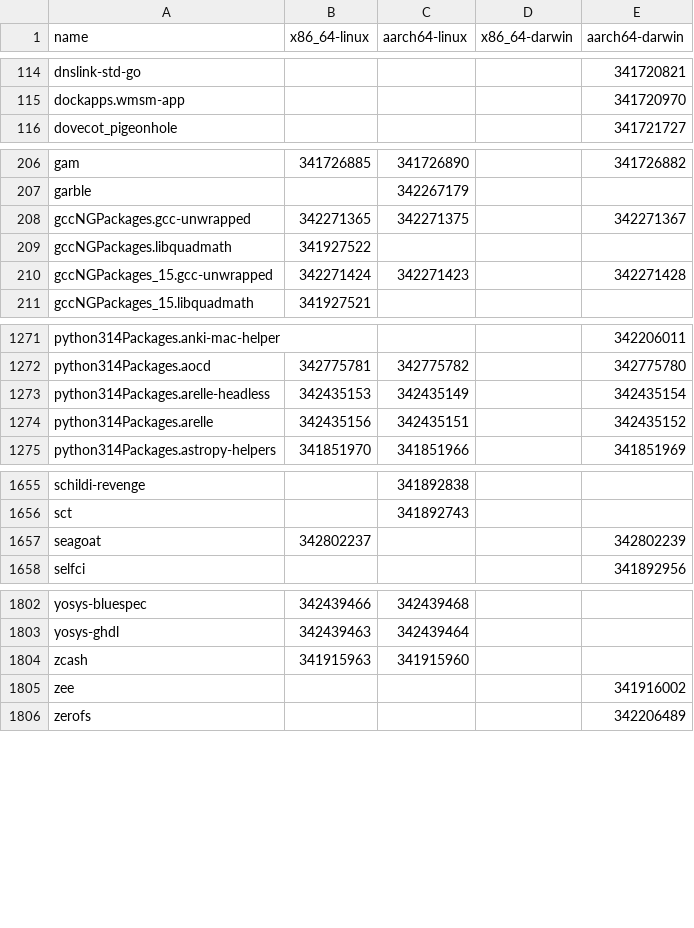
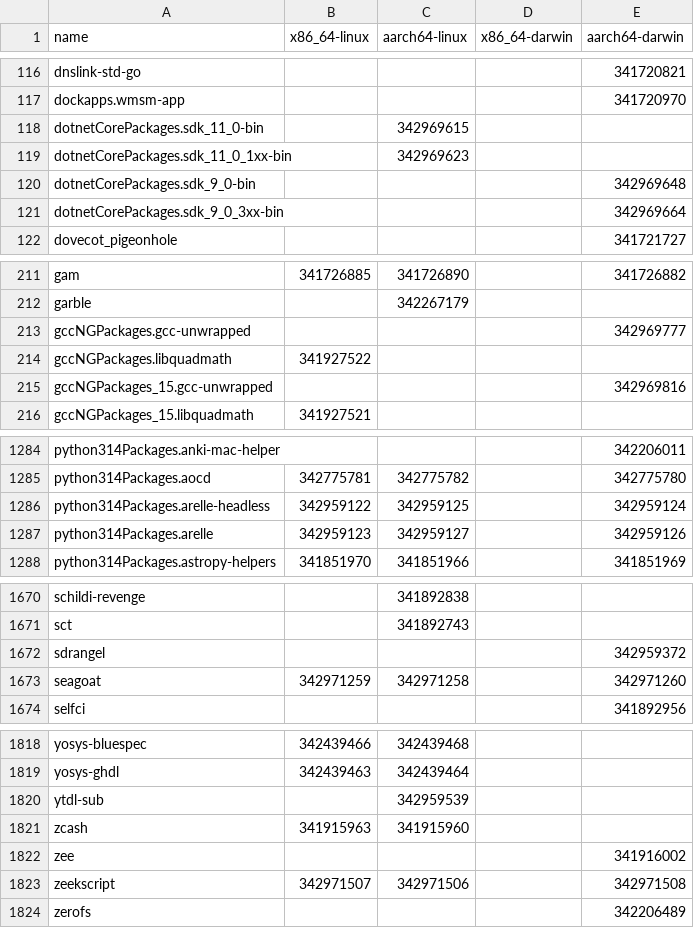
Before and after one commit to Sigmanificient/nixpkgs-failure-notify, a CSV file: results/trunk/4-failures-packed.csv, drawn as a sheet; only a part is shown, gaps mark what is left out; the diff covers the shown part only.

```diff
--- a/results/trunk/4-failures-packed.csv
+++ b/results/trunk/4-failures-packed.csv
@@ -115,2 +117,6 @@ dnslink-std-go,,,,341720821
 dockapps.wmsm-app,,,,341720970
+dotnetCorePackages.sdk_11_0-bin,,342969615,,
+dotnetCorePackages.sdk_11_0_1xx-bin,,342969623,,
+dotnetCorePackages.sdk_9_0-bin,,,,342969648
+dotnetCorePackages.sdk_9_0_3xx-bin,,,,342969664
 dovecot_pigeonhole,,,,341721727
@@ -207,5 +212,5 @@ gam,341726885,341726890,,341726882
 garble,,342267179,,
-gccNGPackages.gcc-unwrapped,342271365,342271375,,342271367
+gccNGPackages.gcc-unwrapped,,,,342969777
 gccNGPackages.libquadmath,341927522,,,
-gccNGPackages_15.gcc-unwrapped,342271424,342271423,,342271428
+gccNGPackages_15.gcc-unwrapped,,,,342969816
 gccNGPackages_15.libquadmath,341927521,,,
@@ -1272,4 +1285,4 @@ python314Packages.anki-mac-helper,,,,342206011
 python314Packages.aocd,342775781,342775782,,342775780
-python314Packages.arelle-headless,342435153,342435149,,342435154
-python314Packages.arelle,342435156,342435151,,342435152
+python314Packages.arelle-headless,342959122,342959125,,342959124
+python314Packages.arelle,342959123,342959127,,342959126
 python314Packages.astropy-helpers,341851970,341851966,,341851969
@@ -1656,3 +1671,4 @@ schildi-revenge,,341892838,,
 sct,,341892743,,
-seagoat,342802237,,,342802239
+sdrangel,,,,342959372
+seagoat,342971259,342971258,,342971260
 selfci,,,,341892956
@@ -1803,4 +1819,6 @@ yosys-bluespec,342439466,342439468,,
 yosys-ghdl,342439463,342439464,,
+ytdl-sub,,342959539,,
 zcash,341915963,341915960,,
 zee,,,,341916002
+zeekscript,342971507,342971506,,342971508
 zerofs,,,,342206489
```
Also changed, not shown: 23 added rows, 12 removed rows and 59 edited cells elsewhere in this file, results/staging-next/3-failures-aarch64-linux.csv, results/staging-next/3-failures-x86_64-linux.csv, 11 other files.
